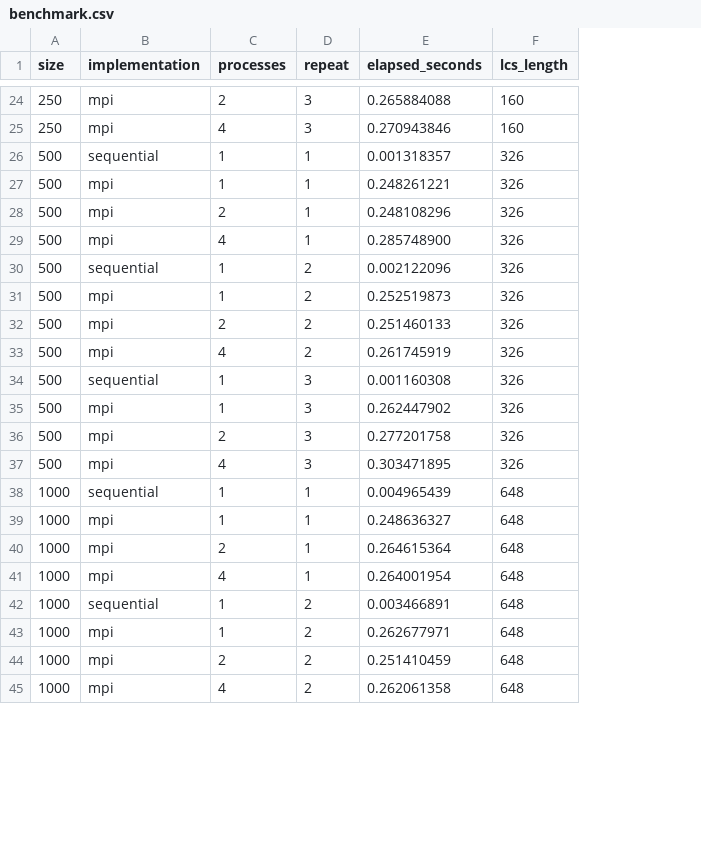
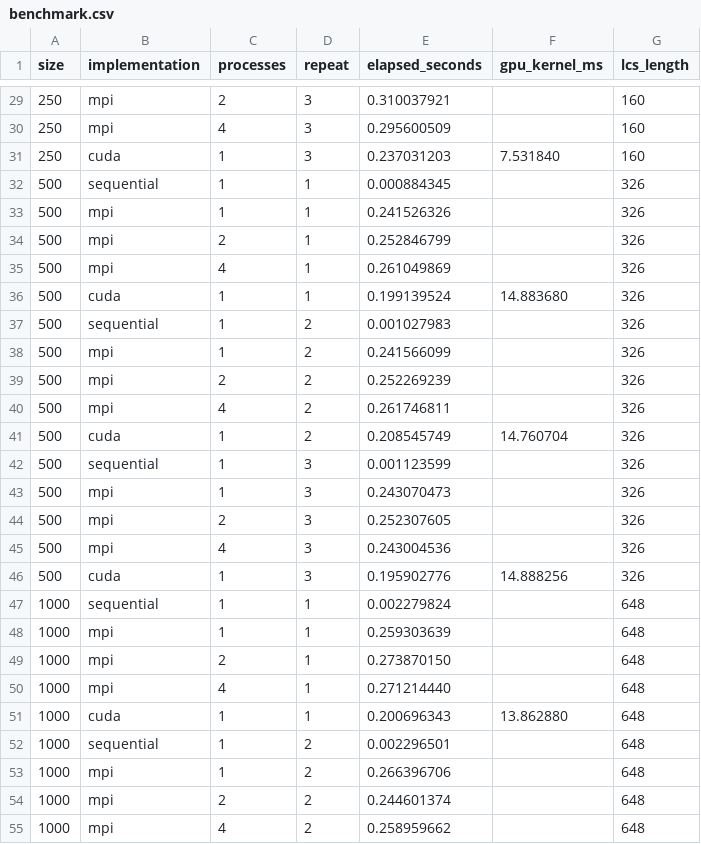
Before and after one commit to malakellamti/parallel-lcs-mpi-cuda, a CSV file: results/benchmark.csv, drawn as a sheet; only a part is shown, gaps mark what is left out; addresses are those after the commit; the diff covers the shown part only; the diff names each change by its address in the sheet, - before the commit and + after, or states it on an @@ line.

```diff
--- a/results/benchmark.csv
+++ b/results/benchmark.csv
+column F (gpu_kernel_ms), empty
-E29 (elapsed_seconds): 0.265884088
+E29 (elapsed_seconds): 0.310037921
-E30 (elapsed_seconds): 0.270943846
+E30 (elapsed_seconds): 0.295600509
+row 31: 250 | cuda | 1 | 3 | 0.237031203 | 7.531840 | 160
-E32 (elapsed_seconds): 0.001318357
+E32 (elapsed_seconds): 0.000884345
-E33 (elapsed_seconds): 0.248261221
+E33 (elapsed_seconds): 0.241526326
-E34 (elapsed_seconds): 0.248108296
+E34 (elapsed_seconds): 0.252846799
-E35 (elapsed_seconds): 0.285748900
+E35 (elapsed_seconds): 0.261049869
+row 36: 500 | cuda | 1 | 1 | 0.199139524 | 14.883680 | 326
-E37 (elapsed_seconds): 0.002122096
+E37 (elapsed_seconds): 0.001027983
-E38 (elapsed_seconds): 0.252519873
+E38 (elapsed_seconds): 0.241566099
-E39 (elapsed_seconds): 0.251460133
+E39 (elapsed_seconds): 0.252269239
-E40 (elapsed_seconds): 0.261745919
+E40 (elapsed_seconds): 0.261746811
+row 41: 500 | cuda | 1 | 2 | 0.208545749 | 14.760704 | 326
-E42 (elapsed_seconds): 0.001160308
+E42 (elapsed_seconds): 0.001123599
-E43 (elapsed_seconds): 0.262447902
+E43 (elapsed_seconds): 0.243070473
-E44 (elapsed_seconds): 0.277201758
+E44 (elapsed_seconds): 0.252307605
-E45 (elapsed_seconds): 0.303471895
+E45 (elapsed_seconds): 0.243004536
+row 46: 500 | cuda | 1 | 3 | 0.195902776 | 14.888256 | 326
-E47 (elapsed_seconds): 0.004965439
+E47 (elapsed_seconds): 0.002279824
-E48 (elapsed_seconds): 0.248636327
+E48 (elapsed_seconds): 0.259303639
-E49 (elapsed_seconds): 0.264615364
+E49 (elapsed_seconds): 0.273870150
-E50 (elapsed_seconds): 0.264001954
+E50 (elapsed_seconds): 0.271214440
+row 51: 1000 | cuda | 1 | 1 | 0.200696343 | 13.862880 | 648
-E52 (elapsed_seconds): 0.003466891
+E52 (elapsed_seconds): 0.002296501
-E53 (elapsed_seconds): 0.262677971
+E53 (elapsed_seconds): 0.266396706
-E54 (elapsed_seconds): 0.251410459
+E54 (elapsed_seconds): 0.244601374
-E55 (elapsed_seconds): 0.262061358
+E55 (elapsed_seconds): 0.258959662
```
Also changed, not shown: 7 added rows and 26 edited cells elsewhere in this file, results/benchmark_summary.csv, 7 other files.
